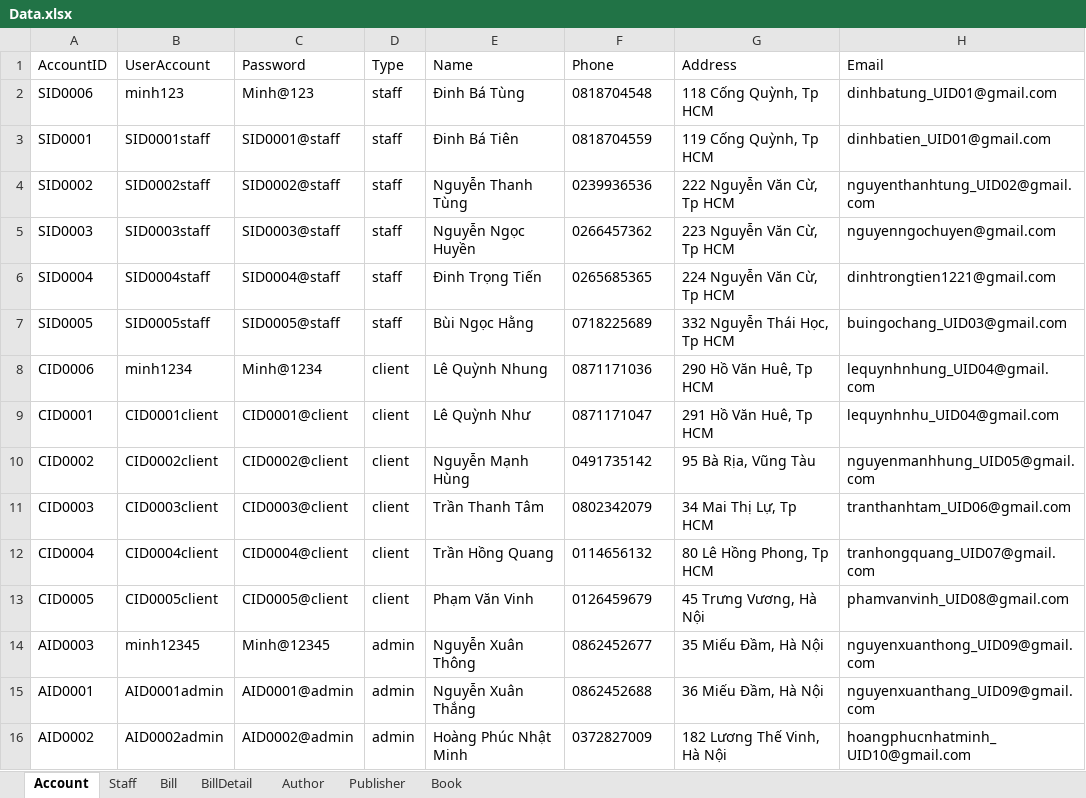
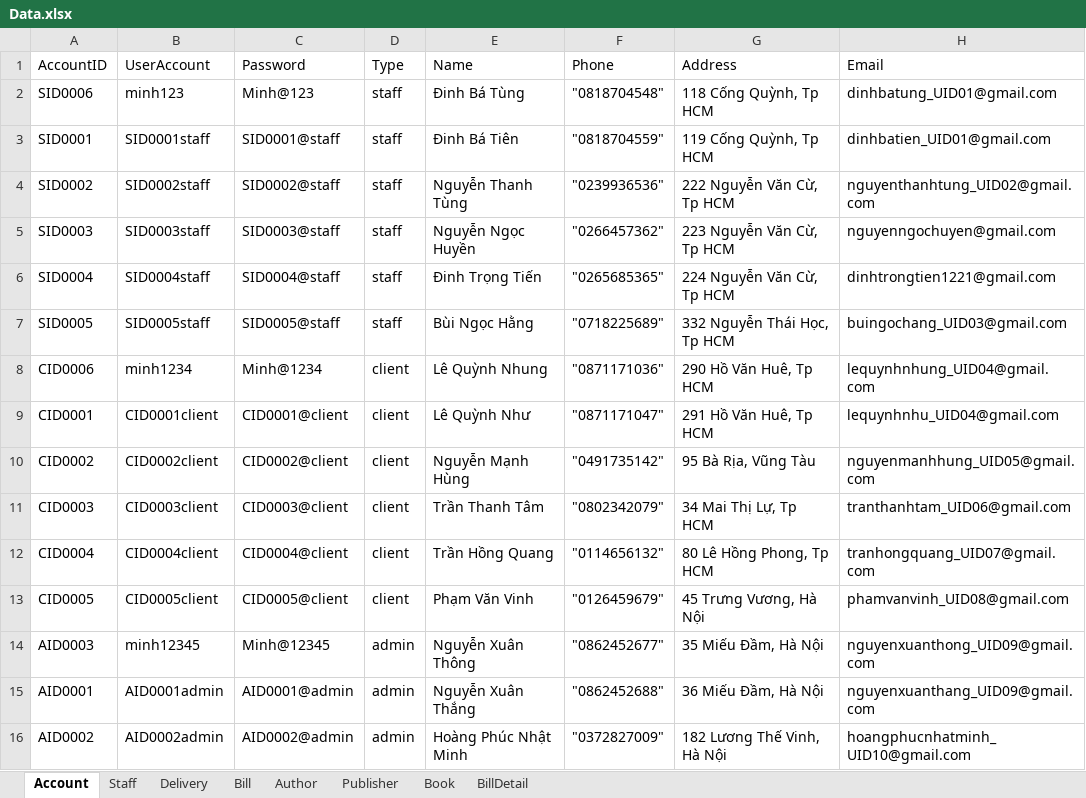
Before and after one commit to HoangLeonard/BookStoreManagement, an Excel workbook: Database/Data.xlsx, sheet Account, drawn as a sheet; values as stored, in another font and other column widths than the file's, no borders; the diff names each change by its address in the sheet, - before the commit and + after, or states it on an @@ line.

Commit message:
add delivery to database, modify Bill.toBill()

```diff
--- a/Database/Data.xlsx (sheet Account)
+++ b/Database/Data.xlsx (sheet Account)
+sheet tab: Delivery
@@ sheet tab order changed: Account | Staff | Delivery | Bill | Author | Publisher | Book | BillDetail @@
-F2 (Phone): 0818704548
+F2 (Phone): "0818704548"
-F3 (Phone): 0818704559
+F3 (Phone): "0818704559"
-F4 (Phone): 0239936536
+F4 (Phone): "0239936536"
-F5 (Phone): 0266457362
+F5 (Phone): "0266457362"
-F6 (Phone): 0265685365
+F6 (Phone): "0265685365"
-F7 (Phone): 0718225689
+F7 (Phone): "0718225689"
-F8 (Phone): 0871171036
+F8 (Phone): "0871171036"
-F9 (Phone): 0871171047
+F9 (Phone): "0871171047"
-F10 (Phone): 0491735142
+F10 (Phone): "0491735142"
-F11 (Phone): 0802342079
+F11 (Phone): "0802342079"
-F12 (Phone): 0114656132
+F12 (Phone): "0114656132"
-F13 (Phone): 0126459679
+F13 (Phone): "0126459679"
-F14 (Phone): 0862452677
+F14 (Phone): "0862452677"
-F15 (Phone): 0862452688
+F15 (Phone): "0862452688"
-F16 (Phone): 0372827009
+F16 (Phone): "0372827009"
```
Also changed, not shown: sheet Bill, sheet Staff, sheet Author, sheet BillDetail, 9 other files.
